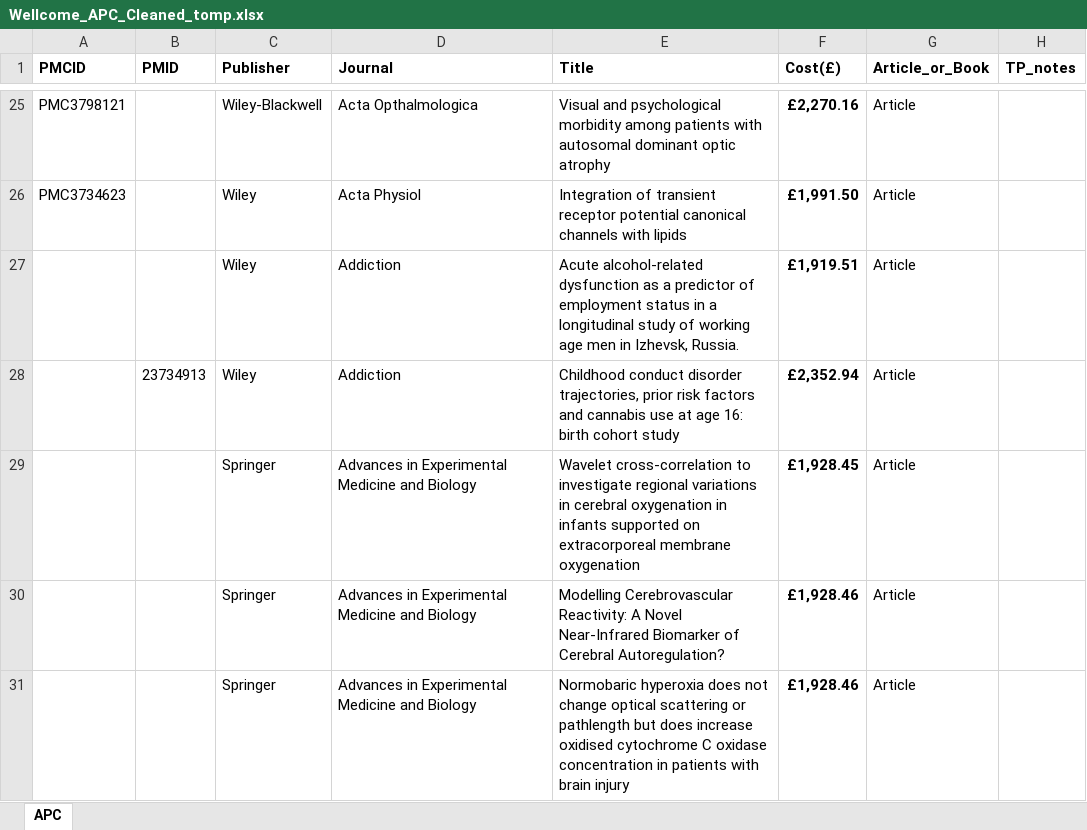
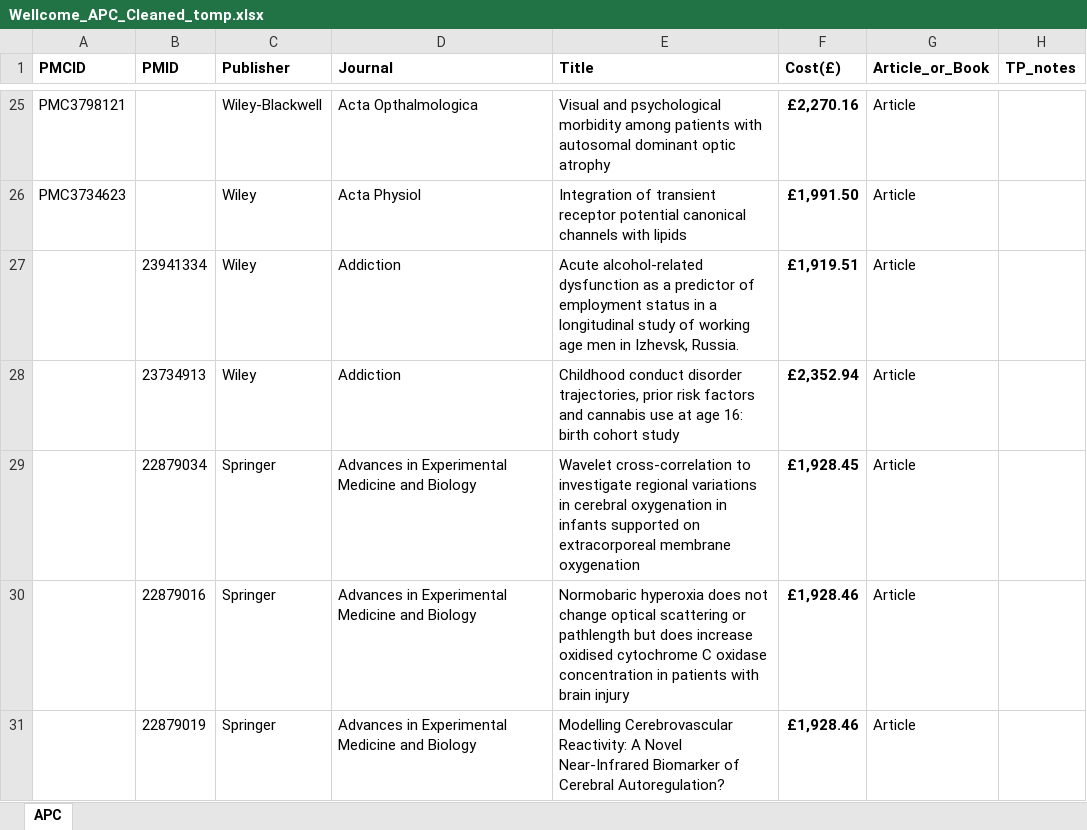
Before and after one commit to tompollard/apcs, an Excel workbook: input/Wellcome_APC_Cleaned_tomp.xlsx, sheet APC, drawn as a sheet; only a part is shown, gaps mark what is left out; values as stored, in another font and other column widths than the file's, no borders; the diff covers the shown part only; the diff names each change by its address in the sheet, - before the commit and + after, or states it on an @@ line.

```diff
--- a/input/Wellcome_APC_Cleaned_tomp.xlsx (sheet APC)
+++ b/input/Wellcome_APC_Cleaned_tomp.xlsx (sheet APC)
-B27 (PMID): (empty)
+B27 (PMID): 23941334
-B29 (PMID): (empty)
+B29 (PMID): 22879034
-B30 (PMID): (empty)
+B30 (PMID): 22879016
-E30 (Title): Modelling Cerebrovascular Reactivity: A Novel Near-Infrared Biomarker of Cerebral Autoregulation?
+E30 (Title): Normobaric hyperoxia does not change optical scattering or pathlength but does increase oxidised cytochrome C oxidase concentration in patients with brain injury
-B31 (PMID): (empty)
+B31 (PMID): 22879019
-E31 (Title): Normobaric hyperoxia does not change optical scattering or pathlength but does increase oxidised cytochrome C oxidase concentration in patients with brain injury
+E31 (Title): Modelling Cerebrovascular Reactivity: A Novel Near-Infrared Biomarker of Cerebral Autoregulation?
```
Also changed, not shown: 7 added rows, 7 removed rows, 3 moved rows and 189 edited cells elsewhere in this sheet, 1 other file.
